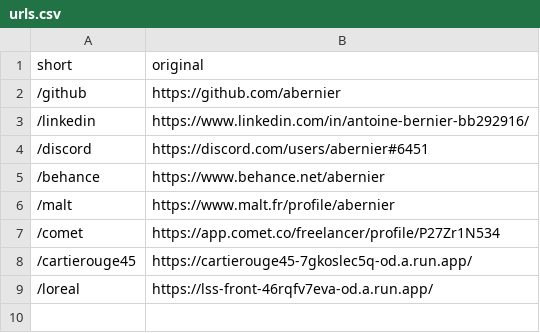
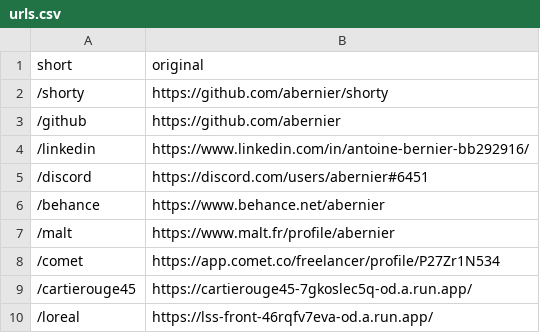
Before and after one commit to abernier/shorty, a CSV file: urls.csv, drawn as a sheet; the diff names each change by its address in the sheet, - before the commit and + after, or states it on an @@ line.

Commit message:
Update urls.csv

```diff
--- a/urls.csv
+++ b/urls.csv
+row 2: /shorty | https://github.com/abernier/shorty
```
